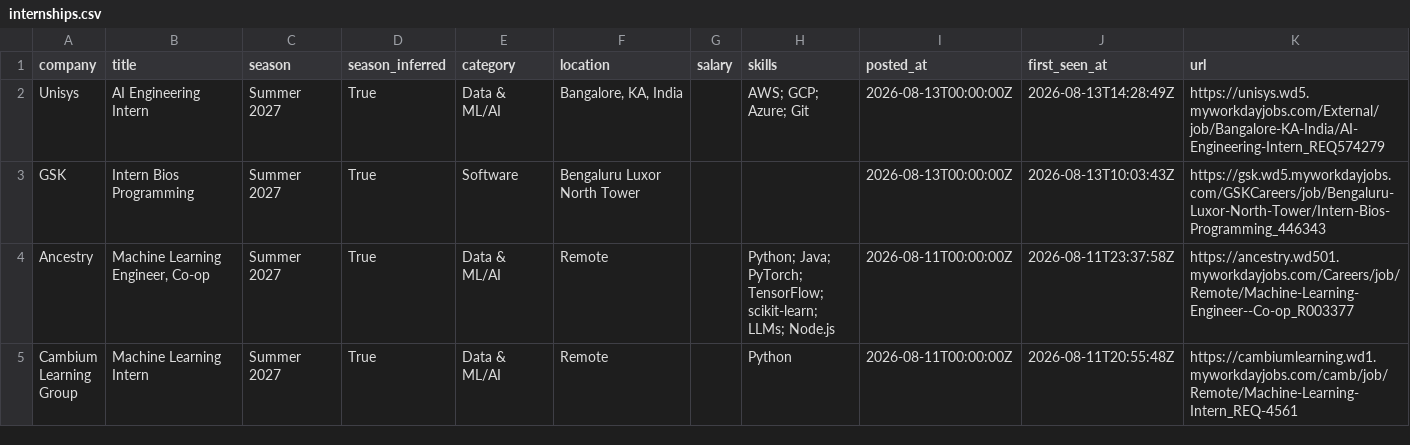
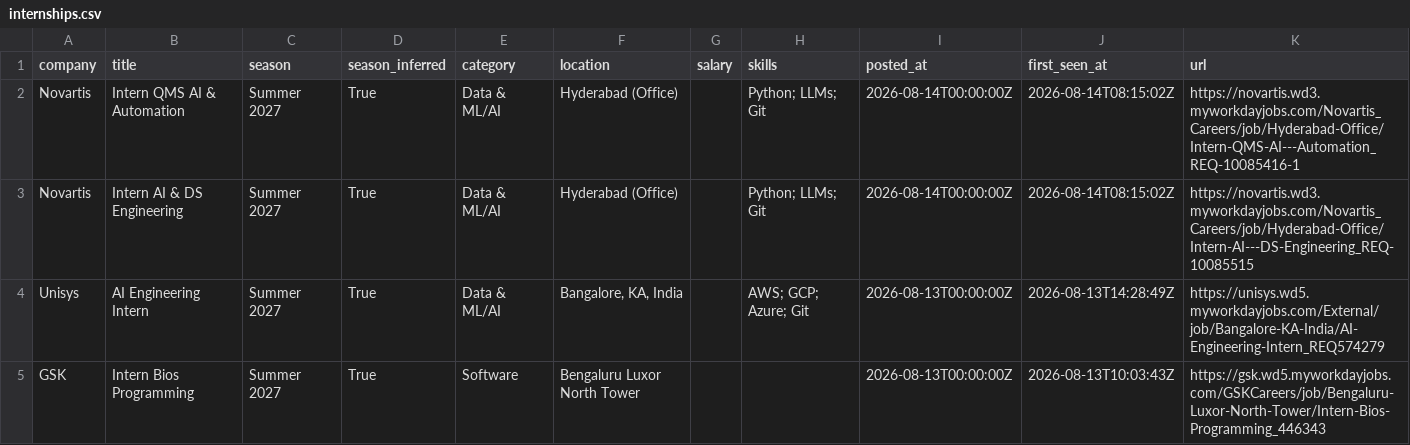
Before and after one commit to Rohan-droid7341/internship-engine-india, a CSV file: data/internships.csv, drawn as a sheet; only a part is shown; the shorter side is filled out with more unchanged rows.

Commit message:
chore: update internships (2026-08-14 08:15 UTC)

```diff
--- a/data/internships.csv
+++ b/data/internships.csv
@@ -1,2 +1,4 @@
 company,title,season,season_inferred,category,location,salary,skills,posted_at,first_seen_at,url
+Novartis,Intern QMS AI & Automation,Summer 2027,True,Data & ML/AI,Hyderabad (Office),,Python; LLMs; Git,2026-08-14T00:00:00Z,2026-08-14T08:15:02Z,https://novartis.wd3.myworkdayjobs.com/Novartis_Careers/job/Hyderabad-Office/Intern-QMS-AI---Automation_REQ-10085416-1
+Novartis,Intern AI & DS Engineering,Summer 2027,True,Data & ML/AI,Hyderabad (Office),,Python; LLMs; Git,2026-08-14T00:00:00Z,2026-08-14T08:15:02Z,https://novartis.wd3.myworkdayjobs.com/Novartis_Careers/job/Hyderabad-Office/Intern-AI---DS-Engineering_REQ-10085515
 Unisys,AI Engineering Intern,Summer 2027,True,Data & ML/AI,"Bangalore, KA, India",,AWS; GCP; Azure; Git,2026-08-13T00:00:00Z,2026-08-13T14:28:49Z,https://unisys.wd5.myworkdayjobs.com/External/job/Bangalore-KA-India/AI-Engineering-Intern_REQ574279
```
Also changed, not shown: 14 other files.
